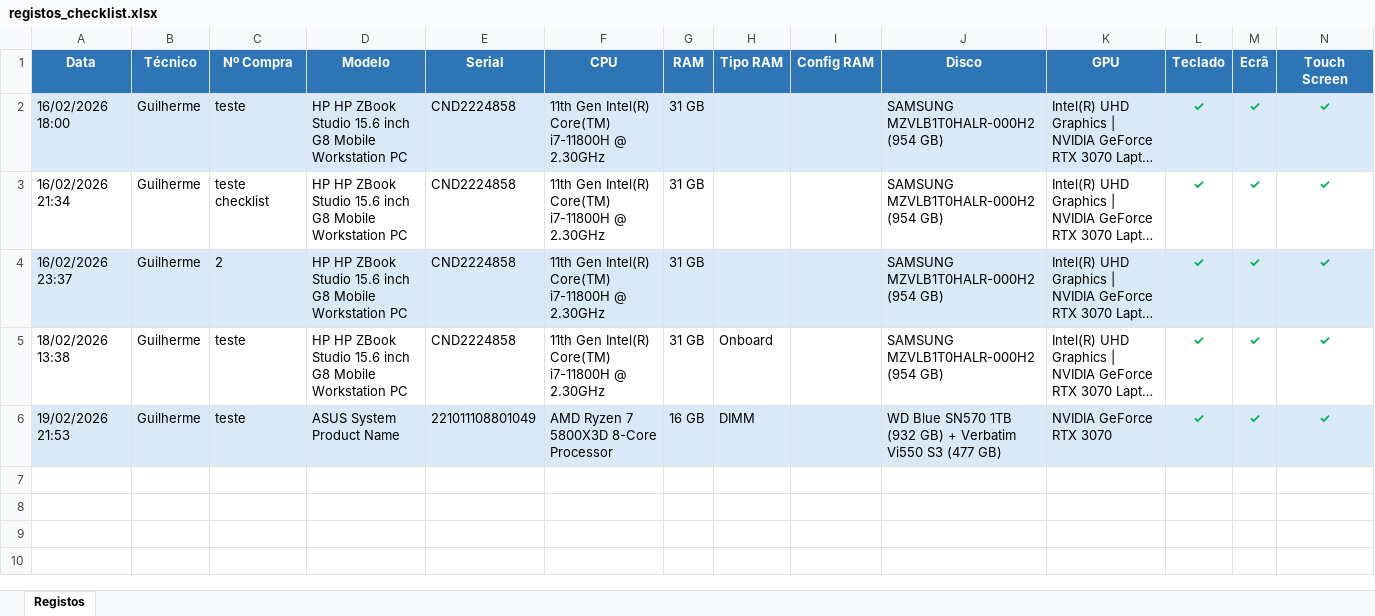
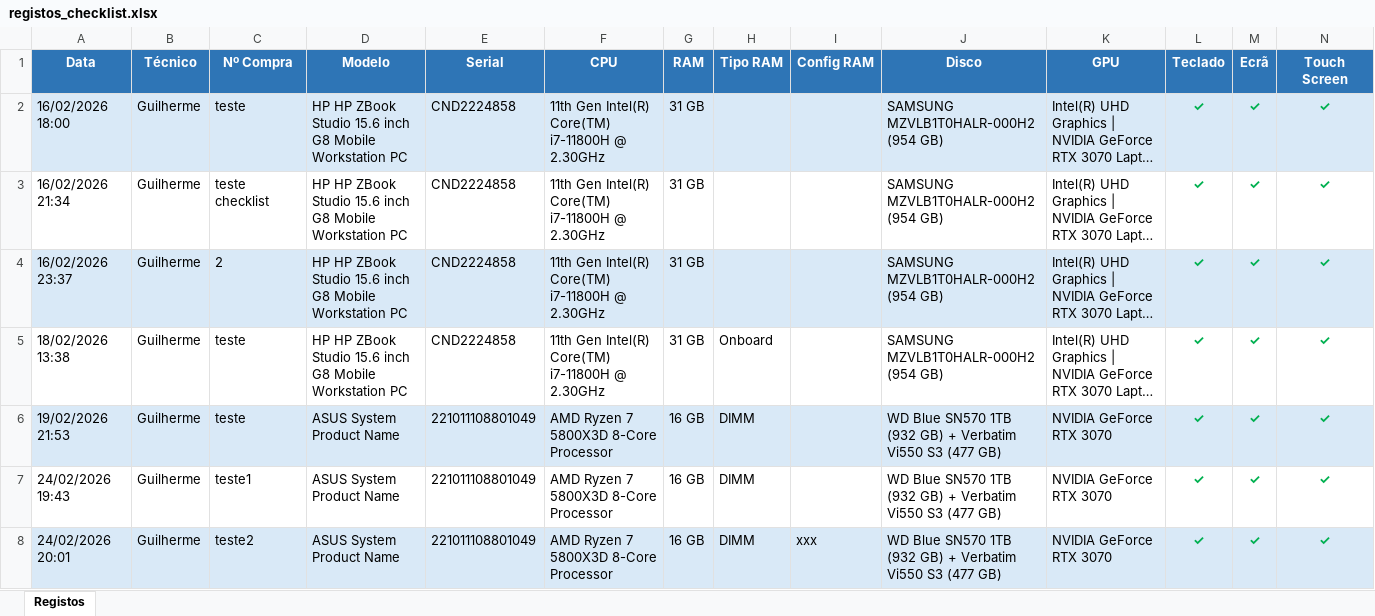
Before and after one commit to GuiSantanO/CHECLIST-ALFA-2, an Excel workbook: CHECKLIST-ALFA-1/Dados/registos_checklist.xlsx, sheet Registos, drawn as a sheet; only a part is shown; long unchanged cells end in …; values as stored, in another font and other column widths than the file's, no borders; rows hold the shown columns only; the diff names each change by its address in the sheet, - before the commit and + after, or states it on an @@ line.

```diff
--- a/CHECKLIST-ALFA-1/Dados/registos_checklist.xlsx (sheet Registos)
+++ b/CHECKLIST-ALFA-1/Dados/registos_checklist.xlsx (sheet Registos)
+row 7: 24/02/2026 19:43 | Guilherme | teste1 | ASUS System Product Name | 221011108801049 | AMD Ryzen 7 5800X3D 8-Core Processor | 16 GB | DIMM |  | WD Blue SN570 1TB (932 GB) + Verbatim Vi550 S3 (477 GB) | NVIDIA GeForce RTX 3070 | ✓ | ✓ | ✓
+row 8: 24/02/2026 20:01 | Guilherme | teste2 | ASUS System Product Name | 221011108801049 | AMD Ryzen 7 5800X3D 8-Core Processor | 16 GB | DIMM | xxx | WD Blue SN570 1TB (932 GB) + Verbatim Vi550 S3 (477 GB) | NVIDIA GeForce RTX 3070 | ✓ | ✓ | ✓
```
Also changed, not shown: CHECKLIST-ALFA-1/dist/Dados/registos_checklist.xlsx, 13 other files.
